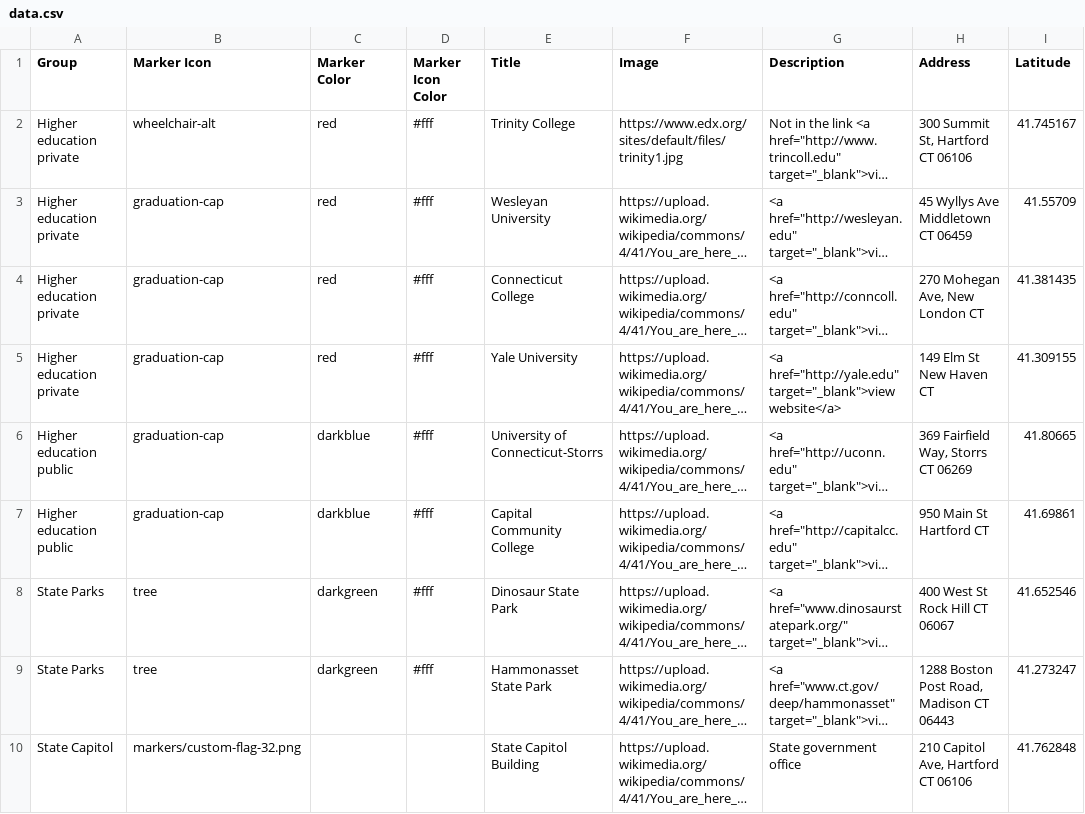
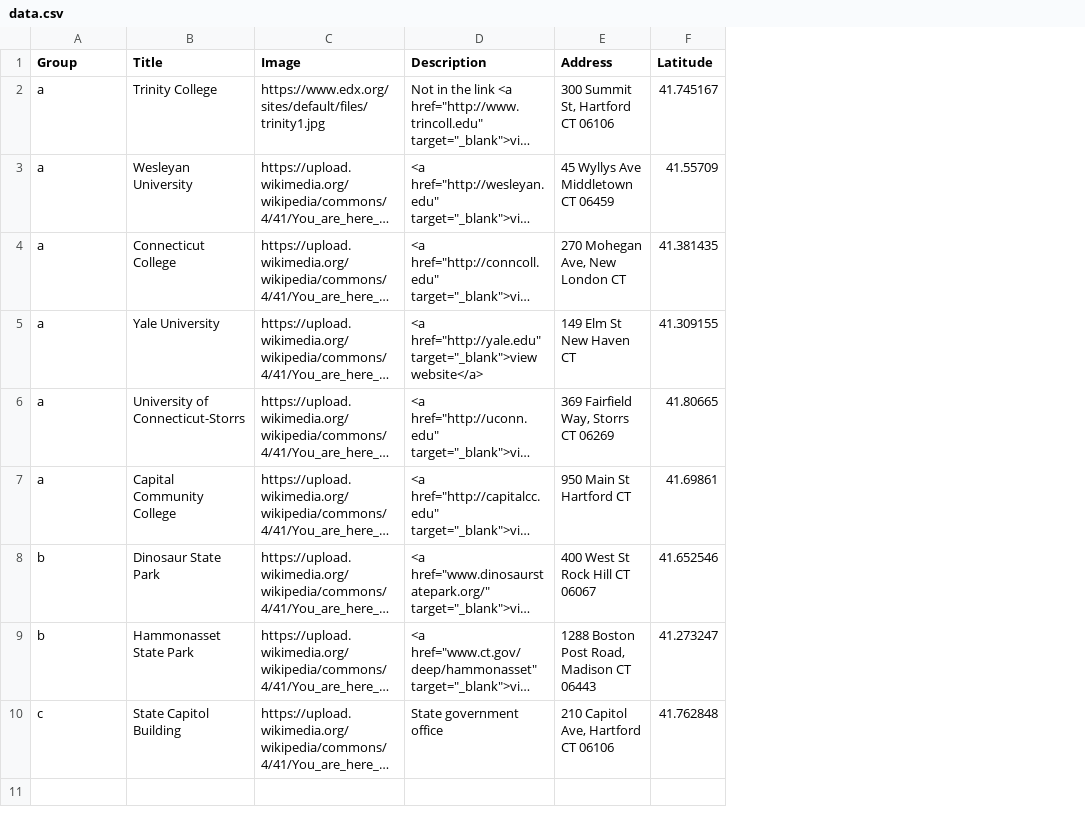
Before and after one commit to HandsOnDataViz/leaflet-map-csv, a CSV file: data.csv, drawn as a sheet; only a part is shown; long unchanged cells end in …; the diff names each change by its address in the sheet, - before the commit and + after, or states it on an @@ line.

Commit message:
sample data and markers

```diff
--- a/data.csv
+++ b/data.csv
-column B (Marker Icon), rows 2-10: wheelchair-alt | graduation-cap | graduation-cap | graduation-cap | graduation-cap | graduation-cap | tree | tree | markers/custom-flag-32.png
-column C (Marker Color), rows 2-9: red | red | red | red | darkblue | darkblue | darkgreen | darkgreen
-column D (Marker Icon Color), rows 2-9: all #fff
-A2:A5 (Group): Higher education private
+A2:A5 (Group): a
-A6:A7 (Group): Higher education public
+A6:A7 (Group): a
-A8:A9 (Group): State Parks
+A8:A9 (Group): b
-A10 (Group): State Capitol
+A10 (Group): c
```
Also changed, not shown: 1 other file.
